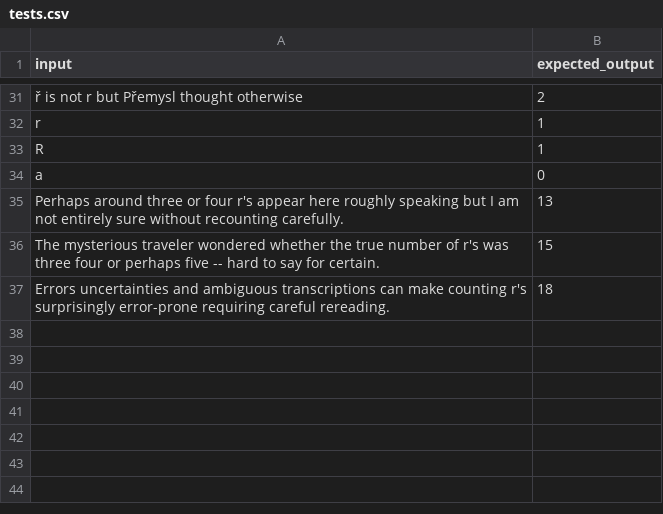
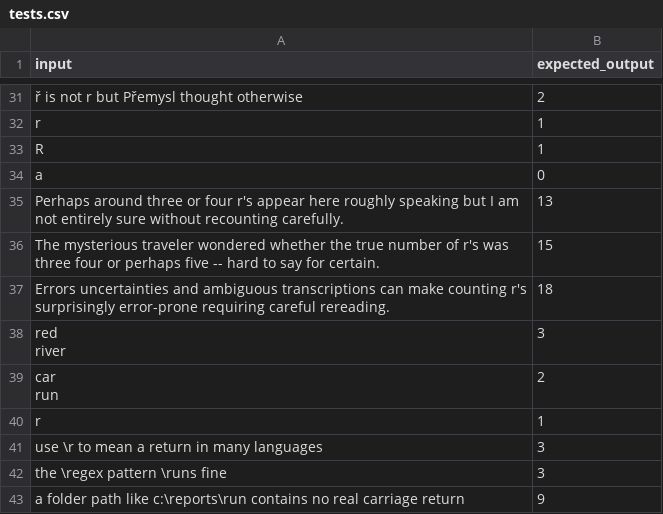
Before and after one commit to davidkobilnyk/claude-skill-dev, a CSV file: skill-lab/count-r/tests.csv, drawn as a sheet; only a part is shown, gaps mark what is left out.

```diff
--- a/skill-lab/count-r/tests.csv
+++ b/skill-lab/count-r/tests.csv
@@ -37 +37,16 @@ input,expected_output
 "Errors uncertainties and ambiguous transcriptions can make counting r's surprisingly error-prone requiring careful rereading.",18
+"red
+river",3
+"car
+
+
+run",2
+"
+
+
+r
+
+",1
+"use \r to mean a return in many languages",3
+"the \regex pattern \runs fine",3
+"a folder path like c:\reports\run contains no real carriage return",9
```
